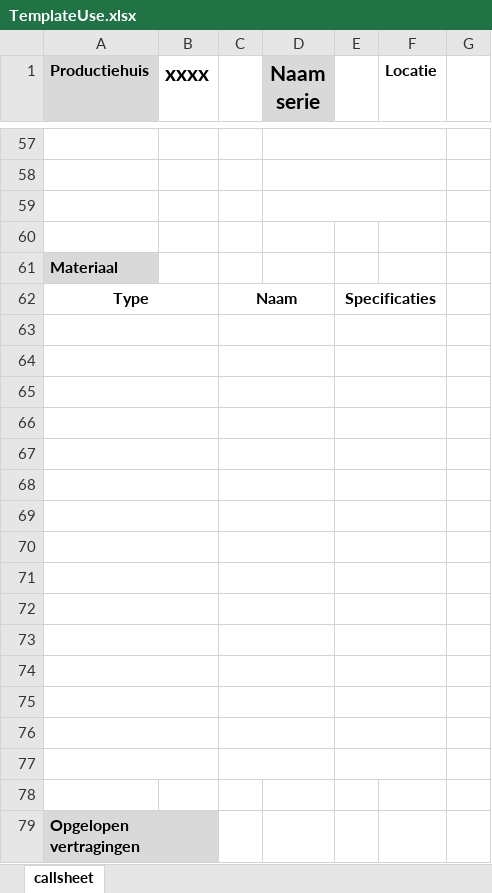
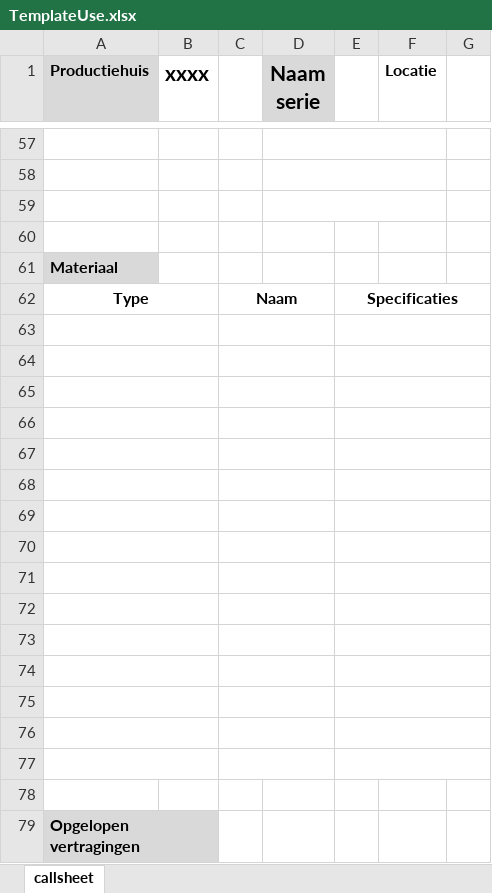
Before and after one commit to YoramHernalsteen/Bulllsheet, an Excel workbook: TemplateUse.xlsx, sheet callsheet, drawn as a sheet; only a part is shown, gaps mark what is left out; values as stored, in another font and other column widths than the file's, no borders; removed rows and columns are numbered as before the commit, all else as after; the diff covers the shown part only; the diff names each change by its address in the sheet, - before the commit and + after, or states it on an @@ line.

```diff
--- a/TemplateUse.xlsx (sheet callsheet)
+++ b/TemplateUse.xlsx (sheet callsheet)
-E62:F62 merged
+E62:G62 merged
-E63:F63 merged
+E63:G63 merged
-E64:F64 merged
+E64:G64 merged
-E65:F65 merged
+E65:G65 merged
-E66:F66 merged
+E66:G66 merged
-E67:F67 merged
+E67:G67 merged
-E68:F68 merged
+E68:G68 merged
-E69:F69 merged
+E69:G69 merged
-E70:F70 merged
+E70:G70 merged
-E71:F71 merged
+E71:G71 merged
-E72:F72 merged
+E72:G72 merged
-E73:F73 merged
+E73:G73 merged
-E74:F74 merged
+E74:G74 merged
-E75:F75 merged
+E75:G75 merged
-E76:F76 merged
+E76:G76 merged
-E77:F77 merged
+E77:G77 merged
```
Also changed, not shown: 2 added rows, 2 removed rows and merged cells elsewhere in this sheet, 15 other files.
